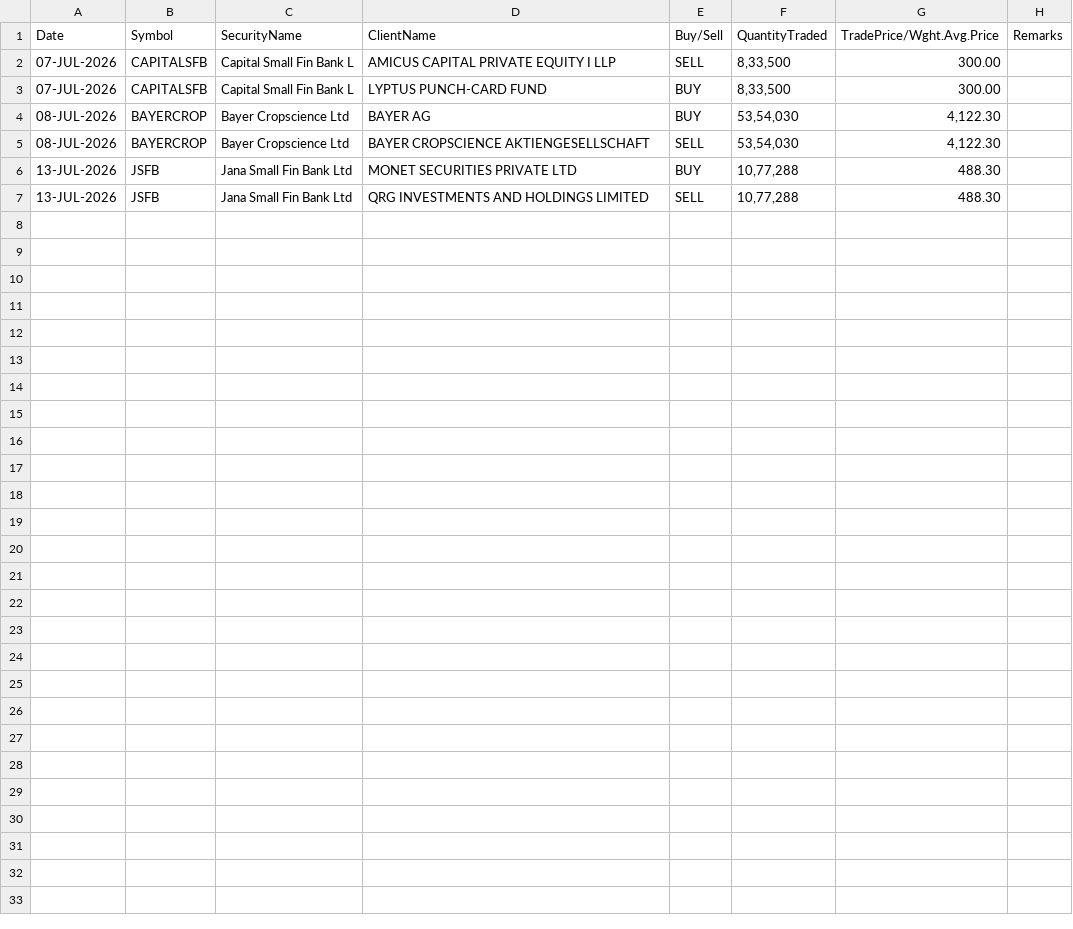
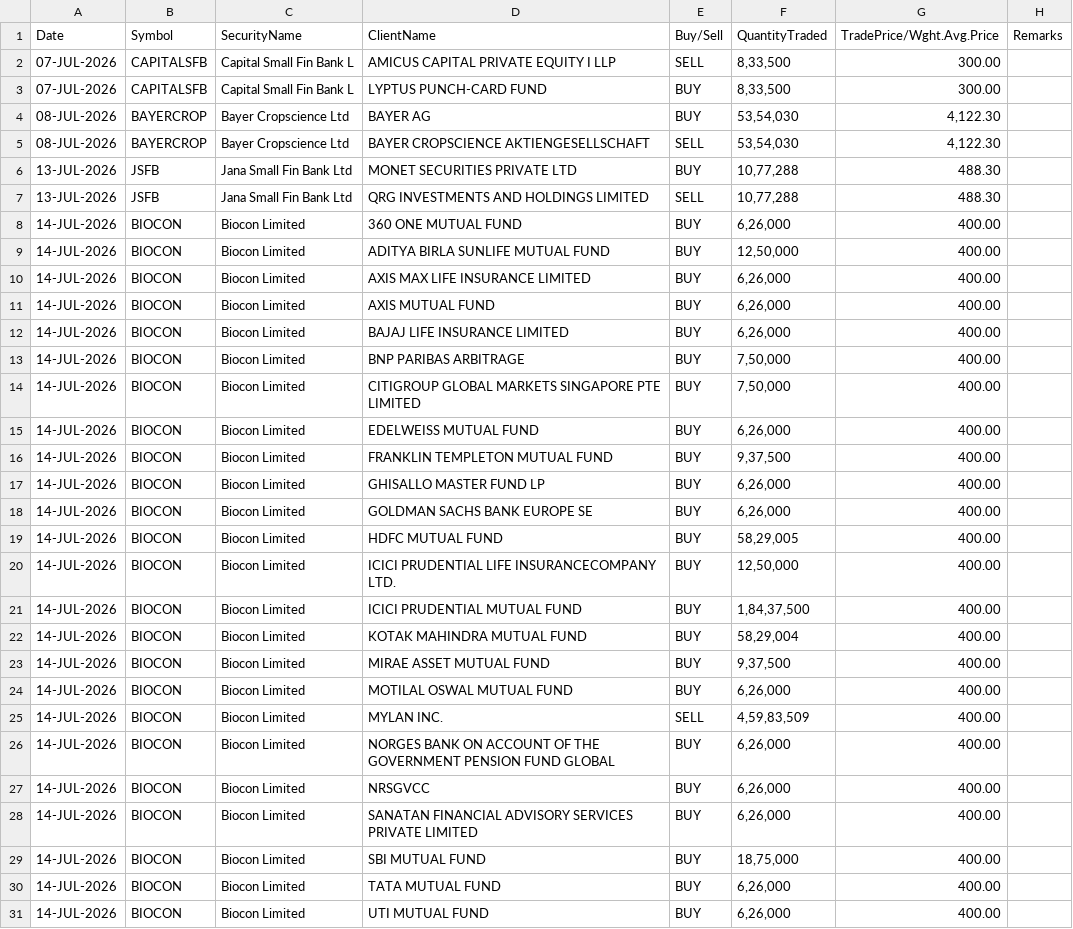
Before and after one commit to Aruj-Singh/nse-dashboard, a CSV file: data/block_deals.csv, drawn as a sheet.

```diff
--- a/data/block_deals.csv
+++ b/data/block_deals.csv
@@ -7 +7,25 @@ Date,Symbol,SecurityName,ClientName,Buy/Sell,QuantityTraded,TradePrice/Wght.Avg.
 13-JUL-2026,JSFB,Jana Small Fin Bank Ltd,QRG INVESTMENTS AND HOLDINGS LIMITED,SELL,"10,77,288",488.30,
+14-JUL-2026,BIOCON,Biocon Limited,360 ONE MUTUAL FUND,BUY,"6,26,000",400.00,
+14-JUL-2026,BIOCON,Biocon Limited,ADITYA BIRLA SUNLIFE MUTUAL FUND,BUY,"12,50,000",400.00,
+14-JUL-2026,BIOCON,Biocon Limited,AXIS MAX LIFE INSURANCE LIMITED,BUY,"6,26,000",400.00,
+14-JUL-2026,BIOCON,Biocon Limited,AXIS MUTUAL FUND,BUY,"6,26,000",400.00,
+14-JUL-2026,BIOCON,Biocon Limited,BAJAJ LIFE INSURANCE LIMITED,BUY,"6,26,000",400.00,
+14-JUL-2026,BIOCON,Biocon Limited,BNP PARIBAS ARBITRAGE,BUY,"7,50,000",400.00,
+14-JUL-2026,BIOCON,Biocon Limited,CITIGROUP GLOBAL MARKETS SINGAPORE PTE LIMITED,BUY,"7,50,000",400.00,
+14-JUL-2026,BIOCON,Biocon Limited,EDELWEISS MUTUAL FUND,BUY,"6,26,000",400.00,
+14-JUL-2026,BIOCON,Biocon Limited,FRANKLIN TEMPLETON MUTUAL FUND,BUY,"9,37,500",400.00,
+14-JUL-2026,BIOCON,Biocon Limited,GHISALLO MASTER FUND LP,BUY,"6,26,000",400.00,
+14-JUL-2026,BIOCON,Biocon Limited,GOLDMAN SACHS BANK EUROPE SE,BUY,"6,26,000",400.00,
+14-JUL-2026,BIOCON,Biocon Limited,HDFC MUTUAL FUND,BUY,"58,29,005",400.00,
+14-JUL-2026,BIOCON,Biocon Limited,ICICI PRUDENTIAL LIFE INSURANCECOMPANY LTD.,BUY,"12,50,000",400.00,
+14-JUL-2026,BIOCON,Biocon Limited,ICICI PRUDENTIAL MUTUAL FUND,BUY,"1,84,37,500",400.00,
+14-JUL-2026,BIOCON,Biocon Limited,KOTAK MAHINDRA MUTUAL FUND,BUY,"58,29,004",400.00,
+14-JUL-2026,BIOCON,Biocon Limited,MIRAE ASSET MUTUAL FUND,BUY,"9,37,500",400.00,
+14-JUL-2026,BIOCON,Biocon Limited,MOTILAL OSWAL MUTUAL FUND,BUY,"6,26,000",400.00,
+14-JUL-2026,BIOCON,Biocon Limited,MYLAN INC.,SELL,"4,59,83,509",400.00,
+14-JUL-2026,BIOCON,Biocon Limited,NORGES BANK ON ACCOUNT OF THE GOVERNMENT PENSION FUND GLOBAL,BUY,"6,26,000",400.00,
+14-JUL-2026,BIOCON,Biocon Limited,NRSGVCC,BUY,"6,26,000",400.00,
+14-JUL-2026,BIOCON,Biocon Limited,SANATAN FINANCIAL ADVISORY SERVICES PRIVATE LIMITED,BUY,"6,26,000",400.00,
+14-JUL-2026,BIOCON,Biocon Limited,SBI MUTUAL FUND,BUY,"18,75,000",400.00,
+14-JUL-2026,BIOCON,Biocon Limited,TATA MUTUAL FUND,BUY,"6,26,000",400.00,
+14-JUL-2026,BIOCON,Biocon Limited,UTI MUTUAL FUND,BUY,"6,26,000",400.00,
```
Also changed, not shown: data/bulk_deals.csv, data/most_active_volume.csv, 13 other files.
